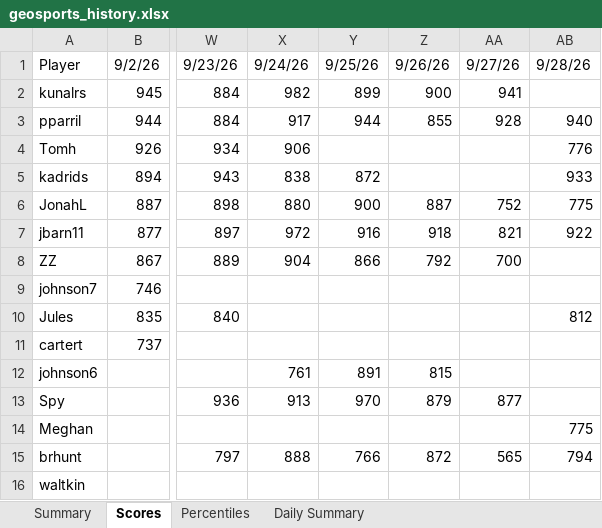
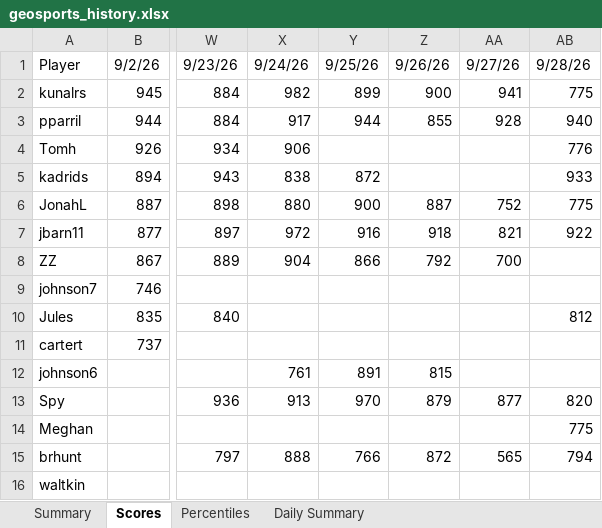
Before and after one commit to thenehan2442/geosport, an Excel workbook: geosports_history.xlsx, sheet Scores, drawn as a sheet; only a part is shown, gaps mark what is left out; values as stored, in another font and other column widths than the file's, no borders; the diff names each change by its address in the sheet, - before the commit and + after, or states it on an @@ line.

```diff
--- a/geosports_history.xlsx (sheet Scores)
+++ b/geosports_history.xlsx (sheet Scores)
-AB2: (empty)
+AB2: 775
-AB13: (empty)
+AB13: 820
```
Also changed, not shown: sheet Summary, sheet Percentiles, sheet Daily Summary.
